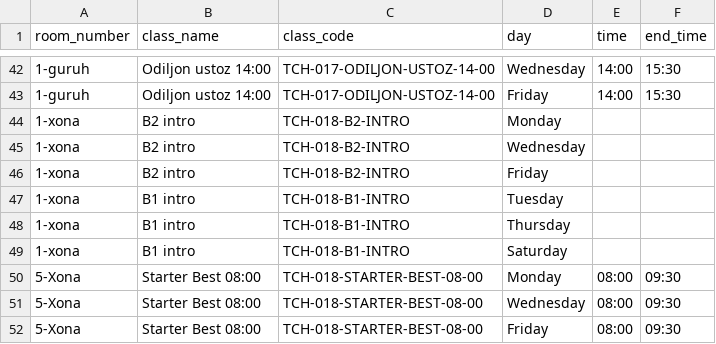
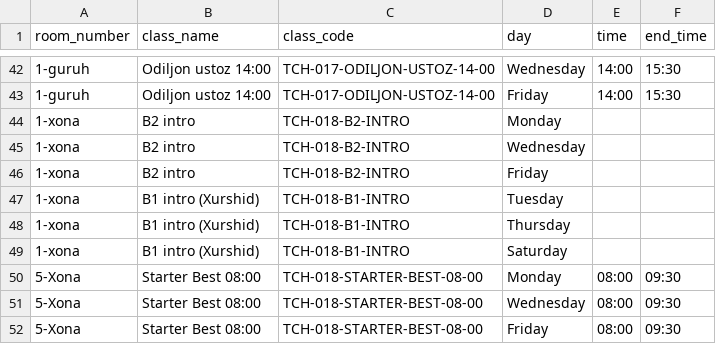
Before and after one commit to mrkadirov2005/RMC, a CSV file: docs/normalized/rooms_import.csv, drawn as a sheet; only a part is shown, gaps mark what is left out.

```diff
--- a/docs/normalized/rooms_import.csv
+++ b/docs/normalized/rooms_import.csv
@@ -46,5 +46,5 @@ room_number,class_name,class_code,day,time,end_time
 1-xona,B2 intro,TCH-018-B2-INTRO,Friday,,
-1-xona,B1 intro,TCH-018-B1-INTRO,Tuesday,,
-1-xona,B1 intro,TCH-018-B1-INTRO,Thursday,,
-1-xona,B1 intro,TCH-018-B1-INTRO,Saturday,,
+1-xona,B1 intro (Xurshid),TCH-018-B1-INTRO,Tuesday,,
+1-xona,B1 intro (Xurshid),TCH-018-B1-INTRO,Thursday,,
+1-xona,B1 intro (Xurshid),TCH-018-B1-INTRO,Saturday,,
 5-Xona,Starter Best 08:00,TCH-018-STARTER-BEST-08-00,Monday,08:00,09:30
```
Also changed, not shown: docs/new-data/TEMURBEK SCHOOL - Uktamov Alisher 50% (1).csv, docs/normalized/classes_import.csv, 4 other files.
